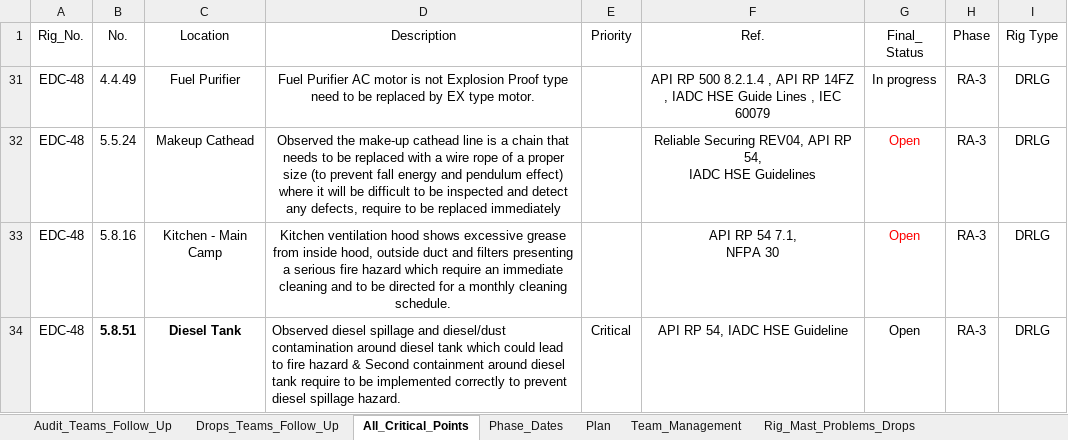
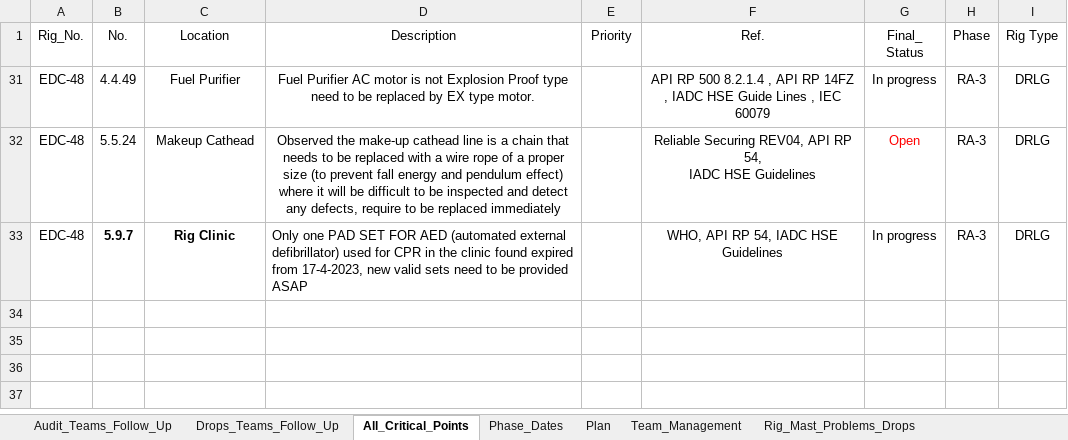
Before and after one commit to EPIS2023/KPC_EPIS_Follow_Up, an Excel workbook: Client_EPIS_Daily_Progress.xlsx, sheet All_Critical_Points, drawn as a sheet; values as stored, in another font and other column widths than the file's, no borders; conditional formats not drawn; removed rows and columns are numbered as before the commit, all else as after; ↵ is a line break in a cell; the diff names each change by its address in the sheet, - before the commit and + after, or states it on an @@ line.

```diff
--- a/Client_EPIS_Daily_Progress.xlsx (sheet All_Critical_Points)
+++ b/Client_EPIS_Daily_Progress.xlsx (sheet All_Critical_Points)
-row 33: EDC-48 | 5.8.16 | Kitchen - Main Camp | Kitchen ventilation hood shows excessive grease from inside hood, outside duct and filters presenting a serious fire hazard which require an immediate cleaning and to be directed for a monthly cleaning schedule. | Critical | API RP 54 7.1, ↵ NFPA 30 | Open | RA-3 | DRLG
-B33 (No.): 5.8.51
+B33 (No.): 5.9.7
-C33 (Location): Diesel Tank
+C33 (Location): Rig Clinic
-D33 (Description): Observed diesel spillage and diesel/dust contamination around diesel tank which could lead to fire hazard & Second containment around diesel tank require to be implemented correctly to prevent diesel spillage hazard.
+D33 (Description): Only one PAD SET FOR AED (automated external defibrillator) used for CPR in the clinic found expired from 17-4-2023, new valid sets need to be provided ASAP
@@ E33 bold: off → on, underline: off → on, text colour: black → #FFFFFF @@
-F33 (Ref.): API RP 54, IADC HSE Guideline
+F33 (Ref.): WHO, API RP 54, IADC HSE Guidelines
-G33 (Final_ Status): Open
+G33 (Final_ Status): In progress
```
Also changed, not shown: sheet Drops_Teams_Follow_Up, sheet Team_Management, sheet Audit_Teams_Follow_Up, sheet Phase_Dates.
